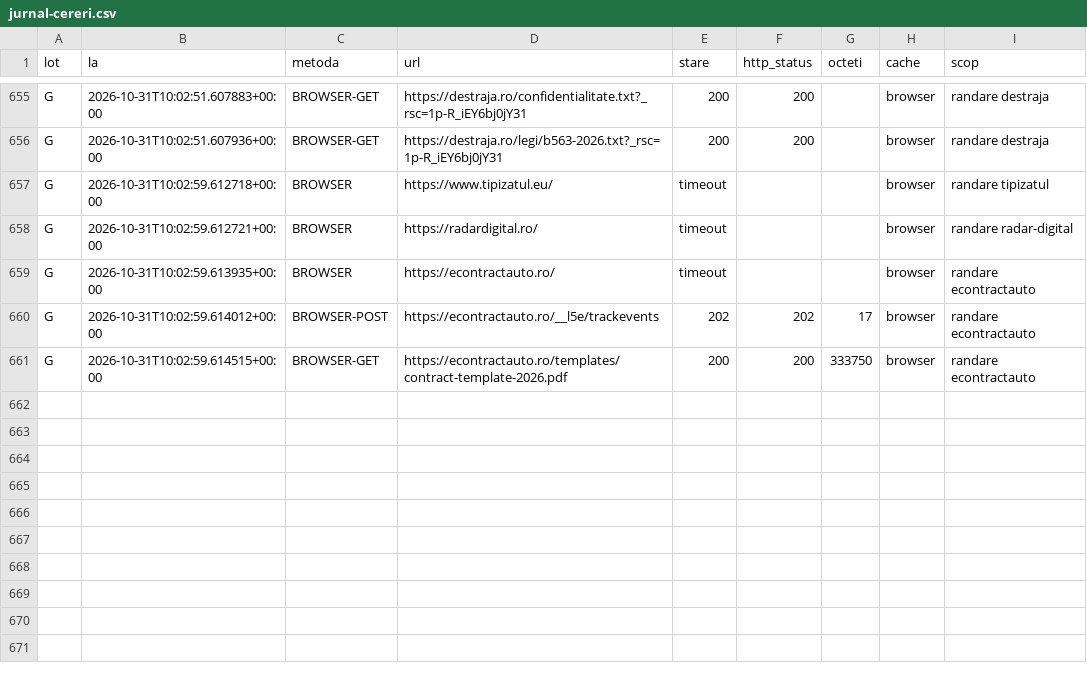
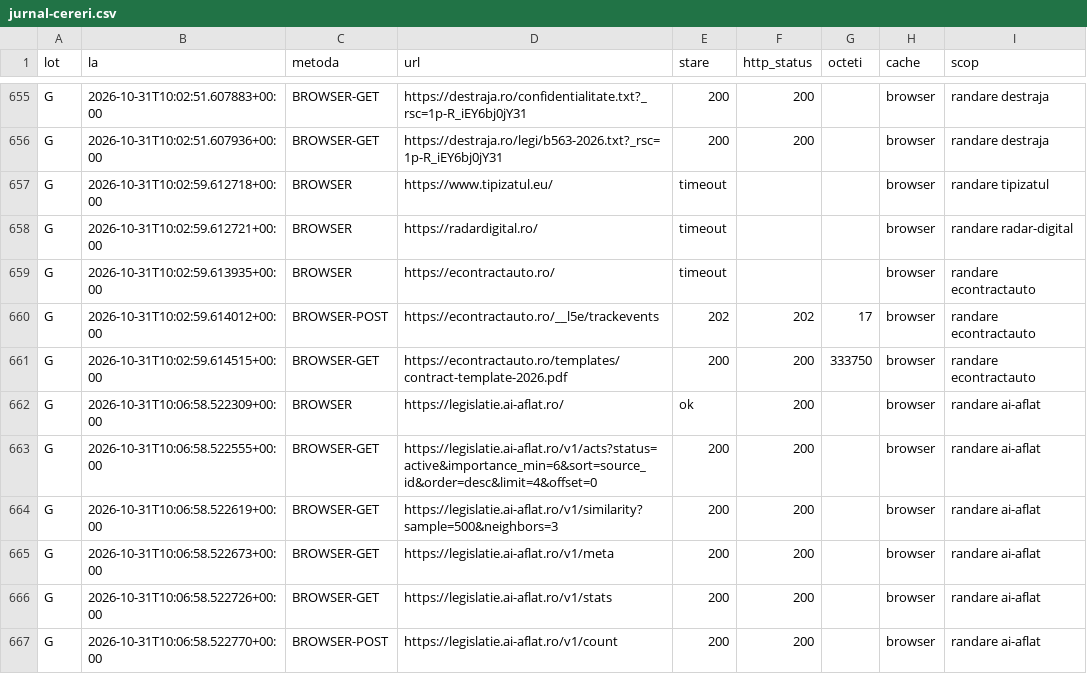
Before and after one commit to gov2-ro/awesome-civtech-ro, a CSV file: data/taxonomy-v2/observatii/inventare/jurnal-cereri.csv, drawn as a sheet; only a part is shown, gaps mark what is left out.

Commit message:
feat(inventory): record batch G profiles and review false positives
- Add 455 field records for AI Aflat and Monarh AI.
- Document blockers and missing structured sources for the other eight entries.
- Suppress only owner-reviewed source, file, and value-hash overlaps.

```diff
--- a/data/taxonomy-v2/observatii/inventare/jurnal-cereri.csv
+++ b/data/taxonomy-v2/observatii/inventare/jurnal-cereri.csv
@@ -661 +661,7 @@ G,2026-10-31T10:02:59.614012+00:00,BROWSER-POST,https://econtractauto.ro/__l5e/t
 G,2026-10-31T10:02:59.614515+00:00,BROWSER-GET,https://econtractauto.ro/templates/contract-template-2026.pdf,200,200,333750,browser,randare econtractauto
+G,2026-10-31T10:06:58.522309+00:00,BROWSER,https://legislatie.ai-aflat.ro/,ok,200,,browser,randare ai-aflat
+G,2026-10-31T10:06:58.522555+00:00,BROWSER-GET,https://legislatie.ai-aflat.ro/v1/acts?status=active&importance_min=6&sort=source_id&order=desc&limit=4&offset=0,200,200,,browser,randare ai-aflat
+G,2026-10-31T10:06:58.522619+00:00,BROWSER-GET,https://legislatie.ai-aflat.ro/v1/similarity?sample=500&neighbors=3,200,200,,browser,randare ai-aflat
+G,2026-10-31T10:06:58.522673+00:00,BROWSER-GET,https://legislatie.ai-aflat.ro/v1/meta,200,200,,browser,randare ai-aflat
+G,2026-10-31T10:06:58.522726+00:00,BROWSER-GET,https://legislatie.ai-aflat.ro/v1/stats,200,200,,browser,randare ai-aflat
+G,2026-10-31T10:06:58.522770+00:00,BROWSER-POST,https://legislatie.ai-aflat.ro/v1/count,200,200,,browser,randare ai-aflat
```
Also changed, not shown: data/taxonomy-v2/observatii/inventare/acoperire.csv, data/taxonomy-v2/observatii/inventare/rezumat.csv, 17 other files.
